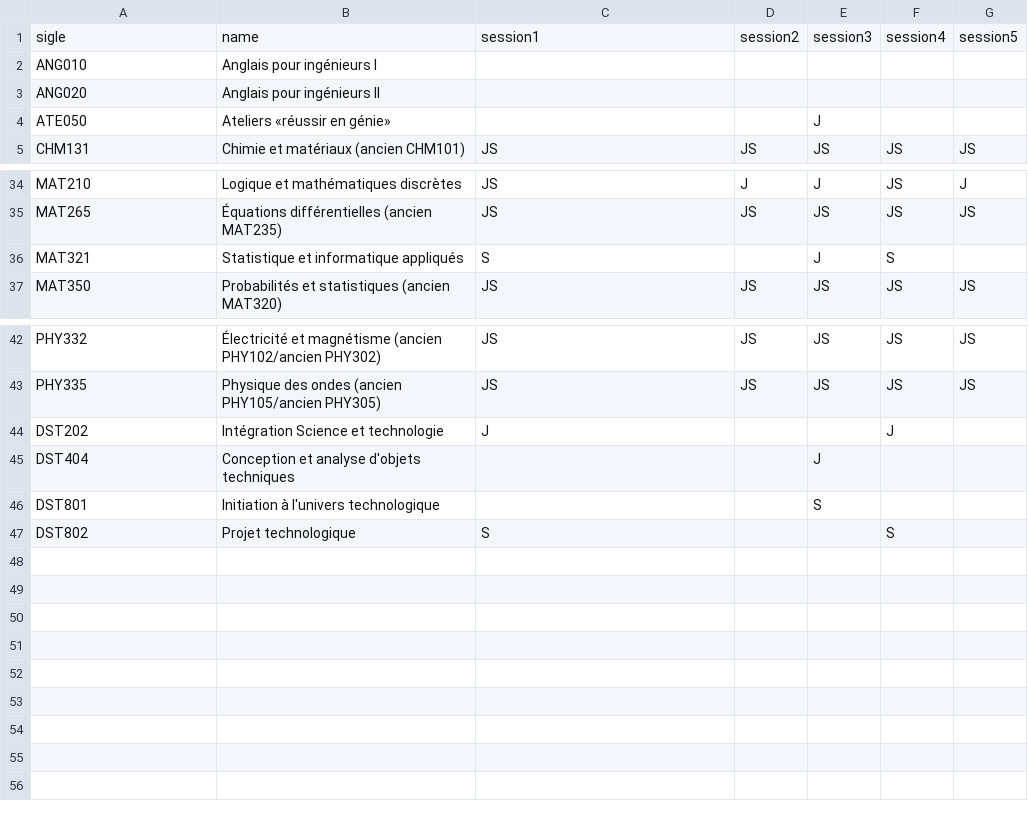
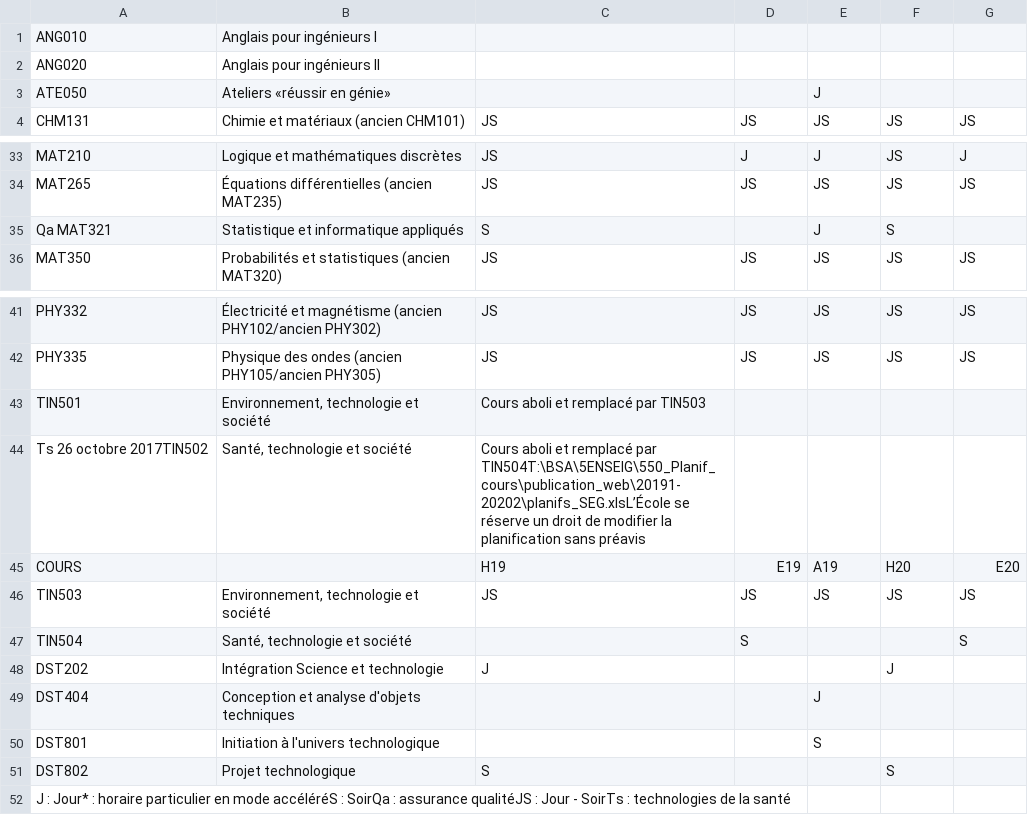
Before and after one commit to jalilbengoufa/ETSParcours, a CSV file: csv_files/merged/SEG.csv, drawn as a sheet; only a part is shown, gaps mark what is left out; removed rows and columns are numbered as before the commit, all else as after; the diff names each change by its address in the sheet, - before the commit and + after, or states it on an @@ line.

```diff
--- a/csv_files/merged/SEG.csv
+++ b/csv_files/merged/SEG.csv
-row 1: sigle | name | session1 | session2 | session3 | session4 | session5
-A35: MAT321
+A35: Qa MAT321
+row 43: TIN501 | Environnement, technologie et société | Cours aboli et remplacé par TIN503
+row 44: Ts 26 octobre 2017TIN502 | Santé, technologie et société | Cours aboli et remplacé par TIN504T:\BSA\5ENSEIG\550_Planif_cours\publication_web\20191-20202\planifs_SEG.xlsL’École se réserve un droit de modifier la planification sans préavis
+row 45: COURS |  | H19 | E19 | A19 | H20 | E20
+row 46: TIN503 | Environnement, technologie et société | JS | JS | JS | JS | JS
+row 47: TIN504 | Santé, technologie et société |  | S |  |  | S
+row 52: J : Jour* : horaire particulier en mode accéléréS : SoirQa : assurance qualitéJS : Jour - SoirTs : technologies de la santé
```
Also changed, not shown: csv_files/merged/CTN.csv, csv_files/merged/ELE.csv, 29 other files.
